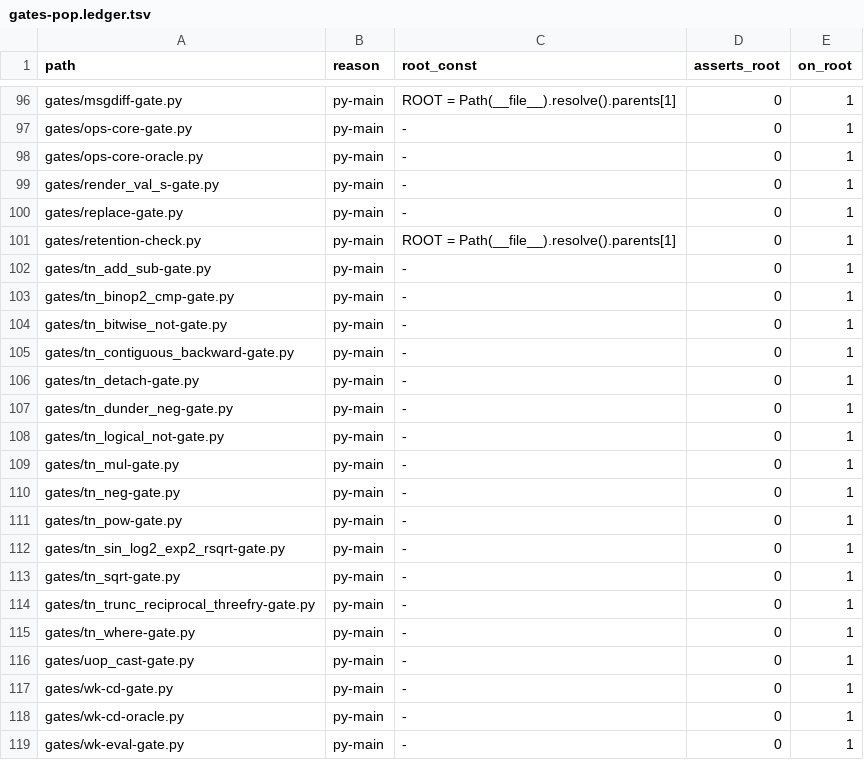
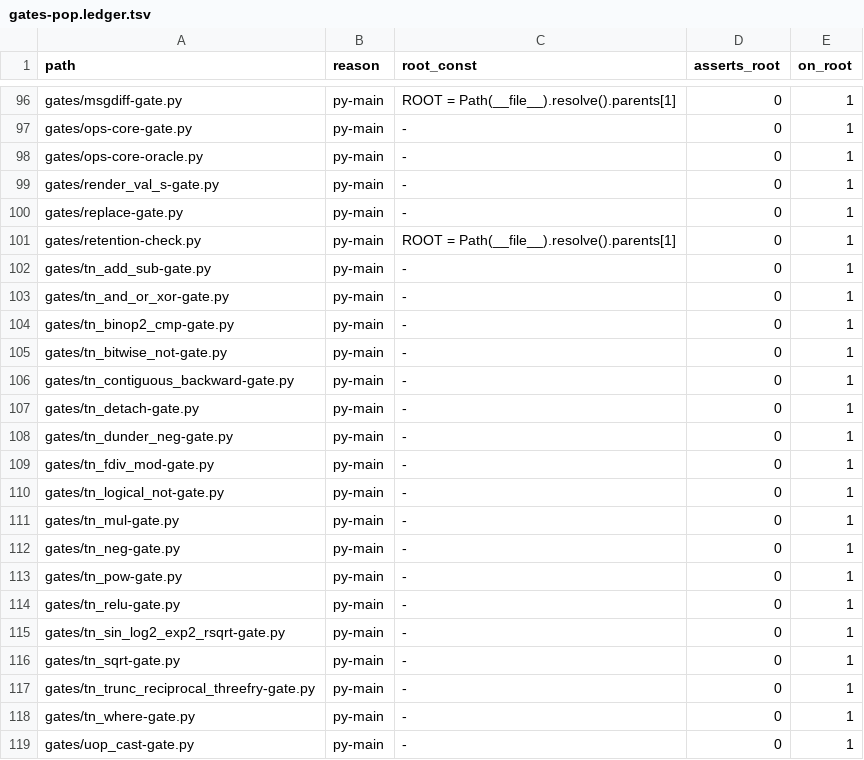
Before and after one commit to Cyberistic/tinybendygrad, a TSV file: gates/gates-pop.ledger.tsv, drawn as a sheet; only a part is shown, gaps mark what is left out; the shorter side is filled out with more unchanged rows; the diff names each change by its address in the sheet, - before the commit and + after, or states it on an @@ line.

```diff
--- a/gates/gates-pop.ledger.tsv
+++ b/gates/gates-pop.ledger.tsv
+row 103: gates/tn_and_or_xor-gate.py | py-main | - | 0 | 1
+row 109: gates/tn_fdiv_mod-gate.py | py-main | - | 0 | 1
+row 114: gates/tn_relu-gate.py | py-main | - | 0 | 1
```
Also changed, not shown: checks/citation-gate.ledger.tsv, 10 other files.
